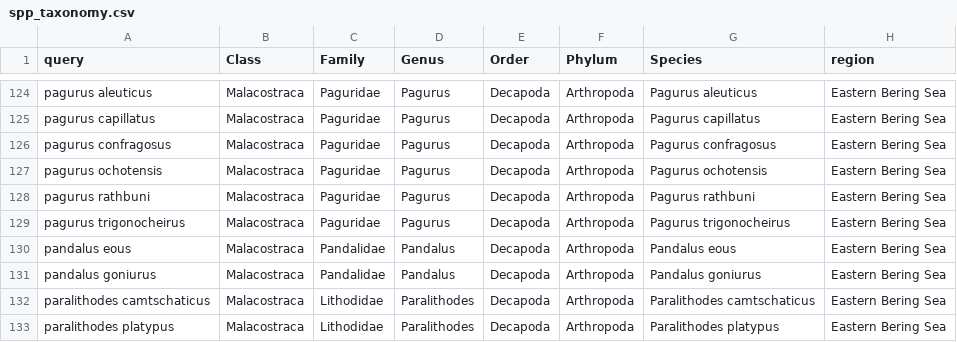
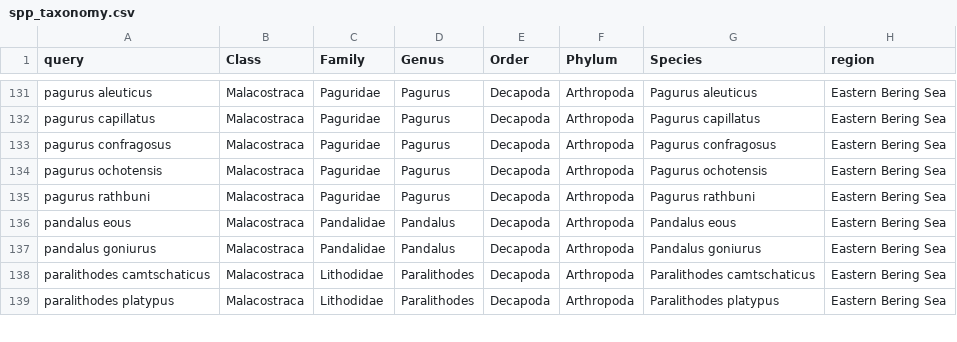
Before and after one commit to afredston/range-edge-niches, a CSV file: processed-data/spp_taxonomy.csv, drawn as a sheet; only a part is shown, gaps mark what is left out; removed rows and columns are numbered as before the commit, all else as after; the diff covers the shown part only; the diff names each change by its address in the sheet, - before the commit and + after, or states it on an @@ line.

```diff
--- a/processed-data/spp_taxonomy.csv
+++ b/processed-data/spp_taxonomy.csv
-row 129: pagurus trigonocheirus | Malacostraca | Paguridae | Pagurus | Decapoda | Arthropoda | Pagurus trigonocheirus | Eastern Bering Sea
```
Also changed, not shown: 18 added rows and 3 removed rows elsewhere in this file, 9 other files.
